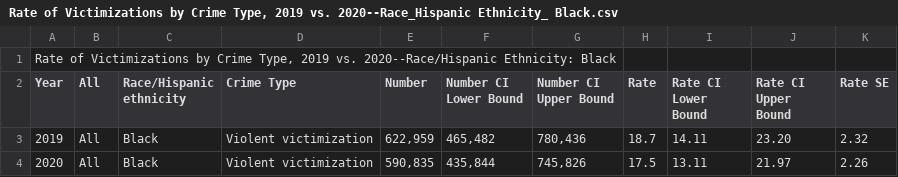
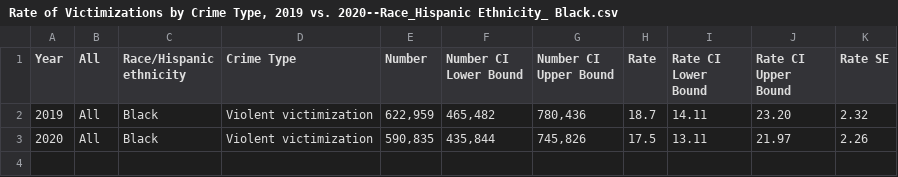
Before and after one commit to naymalabonna/CSC474-Final-Project, a CSV file: Data/Crime by Race/Rate of Victimizations by Crime Type, 2019 vs. 2020--Race_Hispanic Ethnicity_ Black.csv, drawn as a sheet; the diff names each change by its address in the sheet, - before the commit and + after, or states it on an @@ line.

Commit message:
Update Rate of Victimizations by Crime Type, 2019 vs. 2020--Race_Hispanic Ethnicity_ Black.csv

```diff
--- a/Data/Crime by Race/Rate of Victimizations by Crime Type, 2019 vs. 2020--Race_Hispanic Ethnicity_ Black.csv
+++ b/Data/Crime by Race/Rate of Victimizations by Crime Type, 2019 vs. 2020--Race_Hispanic Ethnicity_ Black.csv
-row 1: Rate of Victimizations by Crime Type, 2019 vs. 2020--Race/Hispanic Ethnicity: Black
```
